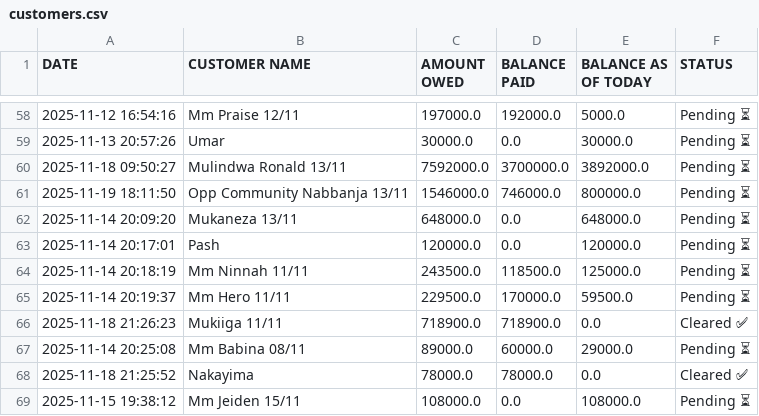
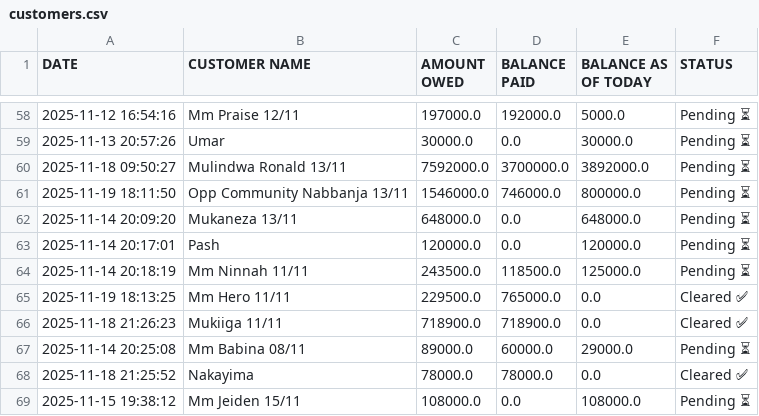
Before and after one commit to peter4652k/debttracker, a CSV file: data/customers.csv, drawn as a sheet; only a part is shown, gaps mark what is left out; removed rows and columns are numbered as before the commit, all else as after; the diff names each change by its address in the sheet, - before the commit and + after, or states it on an @@ line.

Commit message:
Update customers.csv from Streamlit app

```diff
--- a/data/customers.csv
+++ b/data/customers.csv
-row 65: 2025-11-14 20:19:37 | Mm Hero 11/11 | 229500.0 | 170000.0 | 59500.0 | Pending ⏳
+row 65: 2025-11-19 18:13:25 | Mm Hero 11/11 | 229500.0 | 765000.0 | 0.0 | Cleared ✅
```
